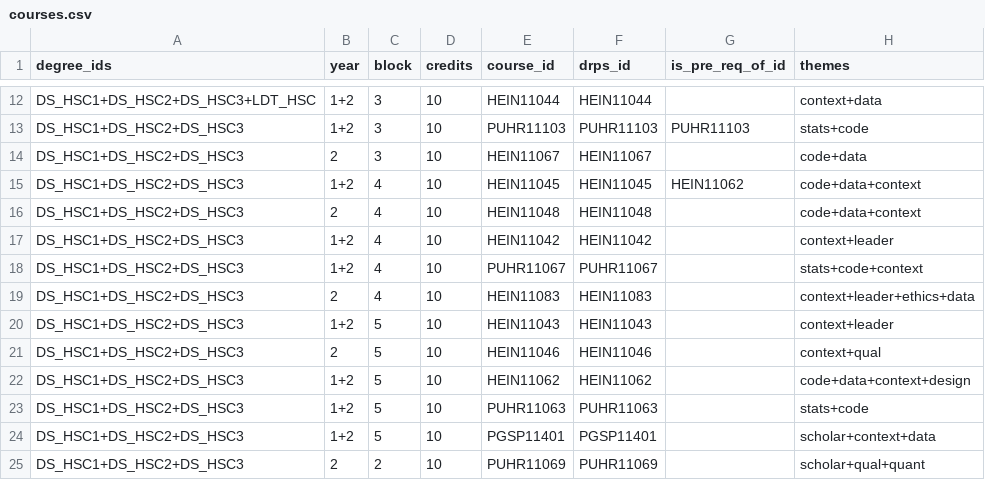
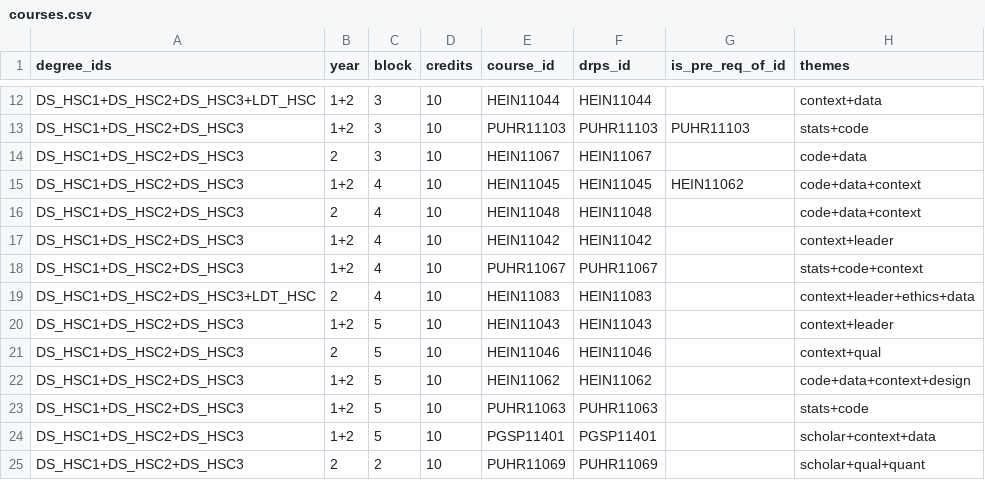
Before and after one commit to DDI-Talent/course-dashboard, a CSV file: data/courses.csv, drawn as a sheet; only a part is shown, gaps mark what is left out; the diff names each change by its address in the sheet, - before the commit and + after, or states it on an @@ line.

Commit message:
starting to add changed from Elaine

```diff
--- a/data/courses.csv
+++ b/data/courses.csv
-A19 (degree_ids): DS_HSC1+DS_HSC2+DS_HSC3
+A19 (degree_ids): DS_HSC1+DS_HSC2+DS_HSC3+LDT_HSC
```
